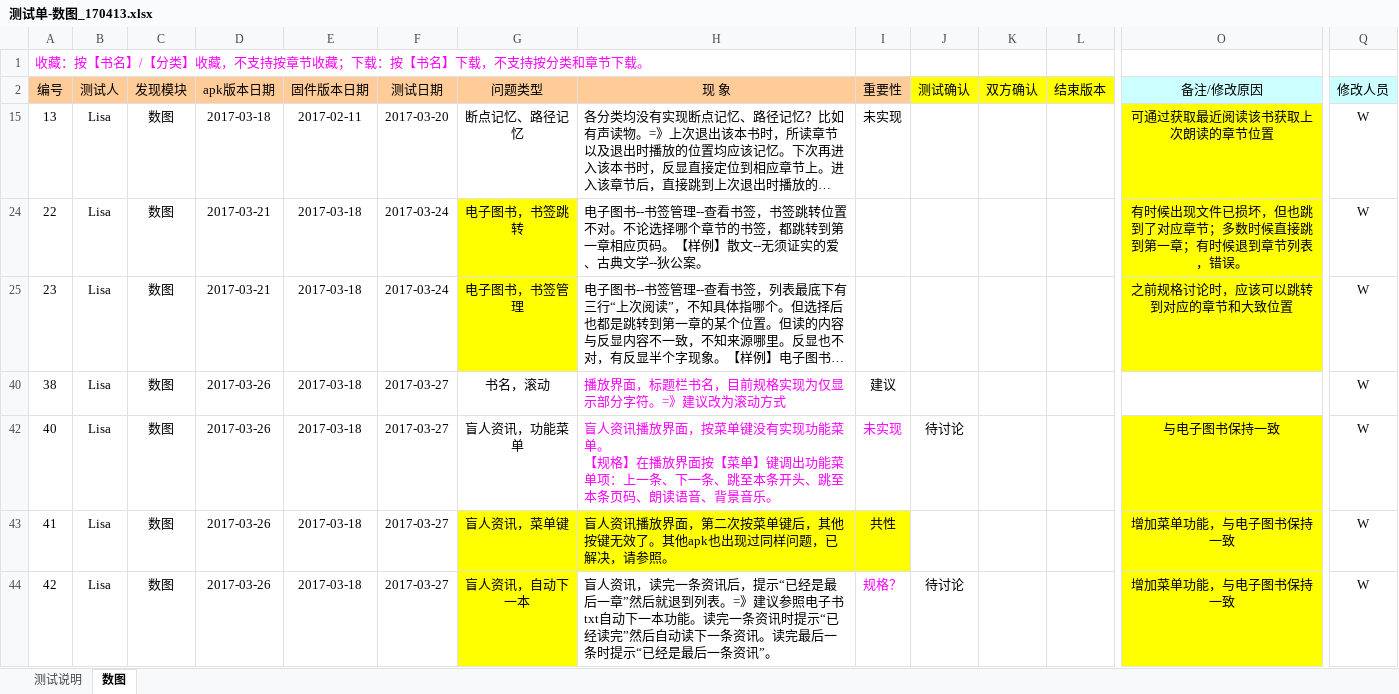
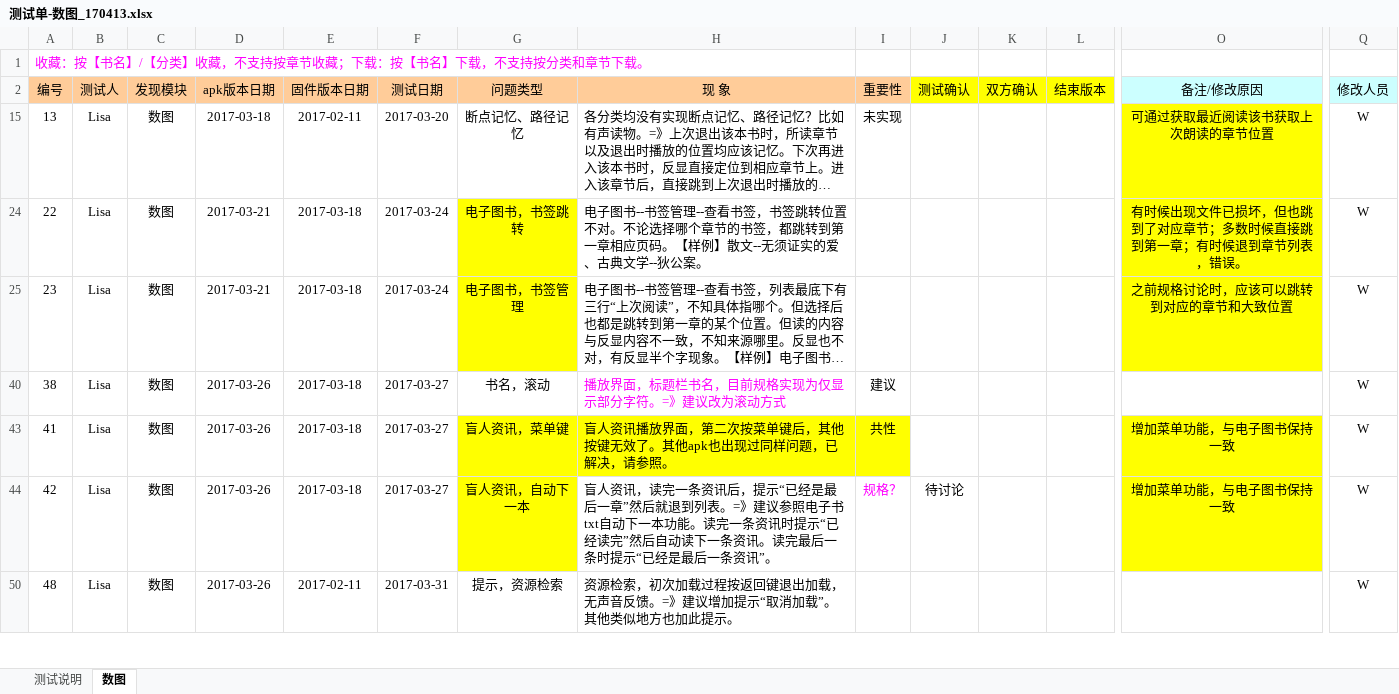
Before and after one commit to zhanghouding/BrailleLibrary, an Excel workbook: 测试单-数图_170413.xlsx, sheet 数图, drawn as a sheet; only a part is shown, gaps mark what is left out; the shorter side is filled out with more unchanged rows; long unchanged cells end in …; values as stored, in another font and other column widths than the file's, no borders; rows hold the shown columns only; ↵ is a line break in a cell; the diff names each change by its address in the sheet, - before the commit and + after, or states it on an @@ line.

```diff
--- a/测试单-数图_170413.xlsx (sheet 数图)
+++ b/测试单-数图_170413.xlsx (sheet 数图)
-row 42: 40 | Lisa | 数图 | 2017-03-26 | 2017-03-18 | 2017-03-27 | 盲人资讯，功能菜单 | 盲人资讯播放界面，按菜单键没有实现功能菜单。 ↵ 【规格】在播放界面按【菜单】键调出功能菜单项：上一条、下一条、跳至本条开头、跳至本条页码、朗读语音、背景音乐。 | 未实现 | 待讨论 |  |  | 与电子图书保持一致 | W
```
Also changed, not shown: hidden cells, 1 other file.
